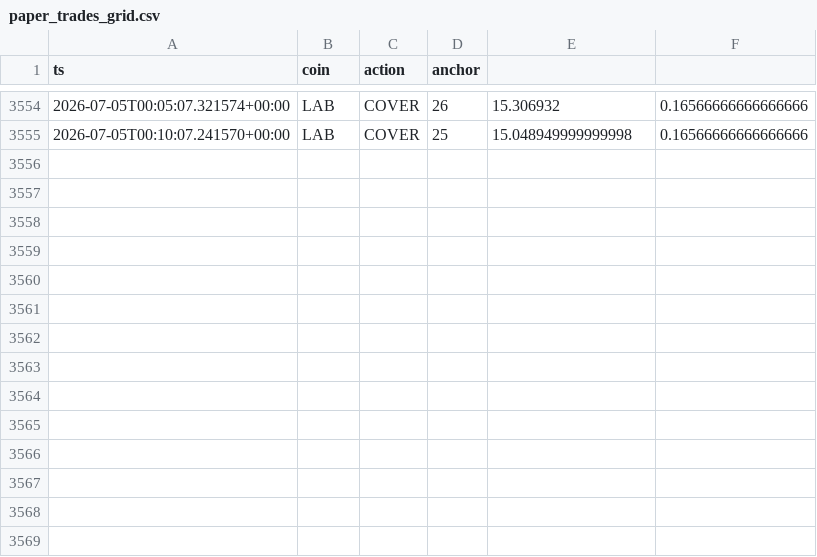
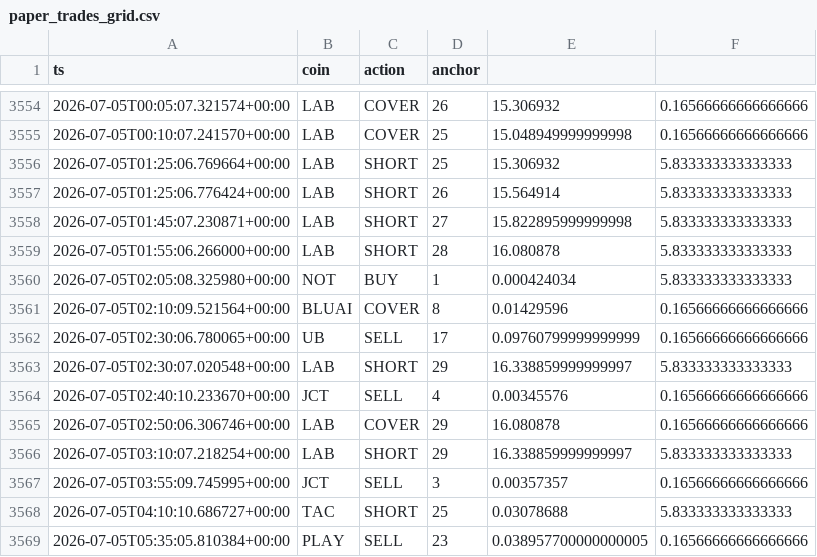
Before and after one commit to AlexeyKharin06/bots-cluster-, a CSV file: memory/trade/paper_v1/paper_trades_grid.csv, drawn as a sheet; only a part is shown, gaps mark what is left out; the diff names each change by its address in the sheet, - before the commit and + after, or states it on an @@ line.

Commit message:
trade paper_v1 auto 2026-07-05_06:17

```diff
--- a/memory/trade/paper_v1/paper_trades_grid.csv
+++ b/memory/trade/paper_v1/paper_trades_grid.csv
+row 3556: 2026-07-05T01:25:06.769664+00:00 | LAB | SHORT | 25 | 15.306932 | 5.833333333333333
+row 3557: 2026-07-05T01:25:06.776424+00:00 | LAB | SHORT | 26 | 15.564914 | 5.833333333333333
+row 3558: 2026-07-05T01:45:07.230871+00:00 | LAB | SHORT | 27 | 15.822895999999998 | 5.833333333333333
+row 3559: 2026-07-05T01:55:06.266000+00:00 | LAB | SHORT | 28 | 16.080878 | 5.833333333333333
+row 3560: 2026-07-05T02:05:08.325980+00:00 | NOT | BUY | 1 | 0.000424034 | 5.833333333333333
+row 3561: 2026-07-05T02:10:09.521564+00:00 | BLUAI | COVER | 8 | 0.01429596 | 0.16566666666666666
+row 3562: 2026-07-05T02:30:06.780065+00:00 | UB | SELL | 17 | 0.09760799999999999 | 0.16566666666666666
+row 3563: 2026-07-05T02:30:07.020548+00:00 | LAB | SHORT | 29 | 16.338859999999997 | 5.833333333333333
+row 3564: 2026-07-05T02:40:10.233670+00:00 | JCT | SELL | 4 | 0.00345576 | 0.16566666666666666
+row 3565: 2026-07-05T02:50:06.306746+00:00 | LAB | COVER | 29 | 16.080878 | 0.16566666666666666
+row 3566: 2026-07-05T03:10:07.218254+00:00 | LAB | SHORT | 29 | 16.338859999999997 | 5.833333333333333
+row 3567: 2026-07-05T03:55:09.745995+00:00 | JCT | SELL | 3 | 0.00357357 | 0.16566666666666666
+row 3568: 2026-07-05T04:10:10.686727+00:00 | TAC | SHORT | 25 | 0.03078688 | 5.833333333333333
+row 3569: 2026-07-05T05:35:05.810384+00:00 | PLAY | SELL | 23 | 0.038957700000000005 | 0.16566666666666666
```
Also changed, not shown: memory/trade/paper_v1/paper_trades_N.csv, 11 other files.
